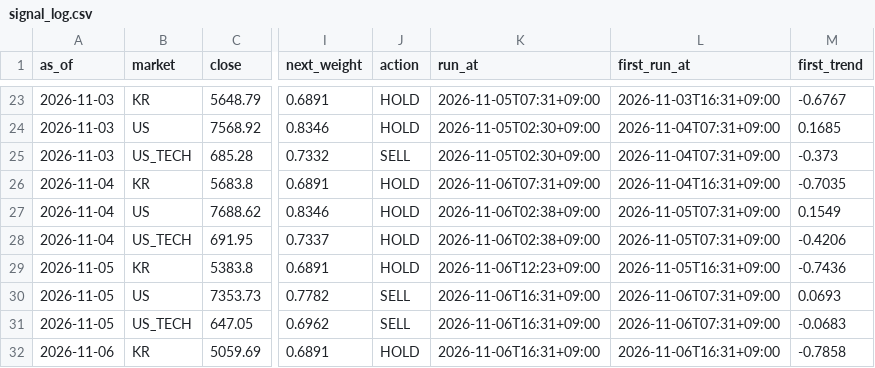
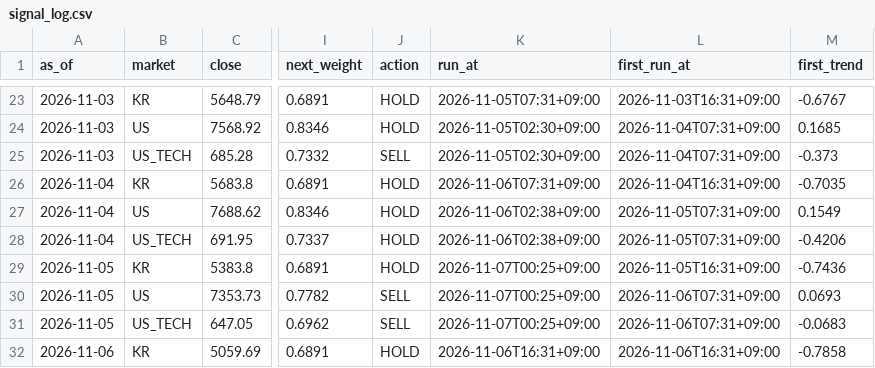
Before and after one commit to isk2026/beta-model, a CSV file: data/signal_log.csv, drawn as a sheet; only a part is shown, gaps mark what is left out; the diff names each change by its address in the sheet, - before the commit and + after, or states it on an @@ line.

```diff
--- a/data/signal_log.csv
+++ b/data/signal_log.csv
-K29 (run_at): 2026-11-06T12:23+09:00
+K29 (run_at): 2026-11-07T00:25+09:00
-K30:K31 (run_at): 2026-11-06T16:31+09:00
+K30:K31 (run_at): 2026-11-07T00:25+09:00
```
Also changed, not shown: 2 other files.
